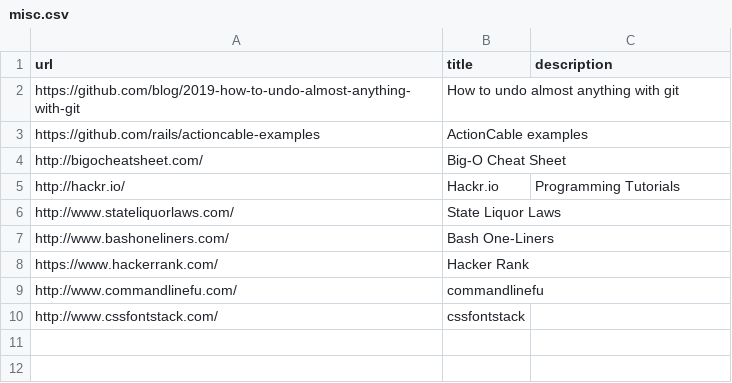
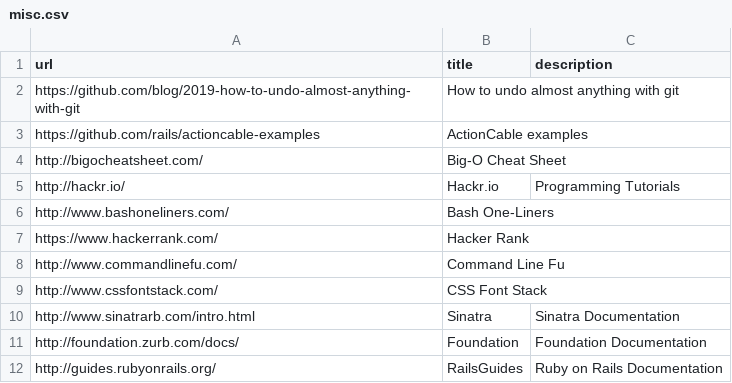
Before and after one commit to radavis/sagan, a CSV file: links/misc.csv, drawn as a sheet.

```diff
--- a/links/misc.csv
+++ b/links/misc.csv
@@ -5,6 +5,8 @@ http://bigocheatsheet.com/; Big-O Cheat Sheet; ""
 http://hackr.io/; Hackr.io; Programming Tutorials
-http://www.stateliquorlaws.com/; State Liquor Laws; ""
 http://www.bashoneliners.com/; Bash One-Liners; ""
 https://www.hackerrank.com/; Hacker Rank; ""
-http://www.commandlinefu.com/; commandlinefu; ""
-http://www.cssfontstack.com/; cssfontstack; ""
+http://www.commandlinefu.com/; Command Line Fu; ""
+http://www.cssfontstack.com/; CSS Font Stack; ""
+http://www.sinatrarb.com/intro.html; Sinatra; Sinatra Documentation
+http://foundation.zurb.com/docs/; Foundation; Foundation Documentation
+http://guides.rubyonrails.org/; RailsGuides; Ruby on Rails Documentation
```
Also changed, not shown: links/dev.csv, 1 other file.
